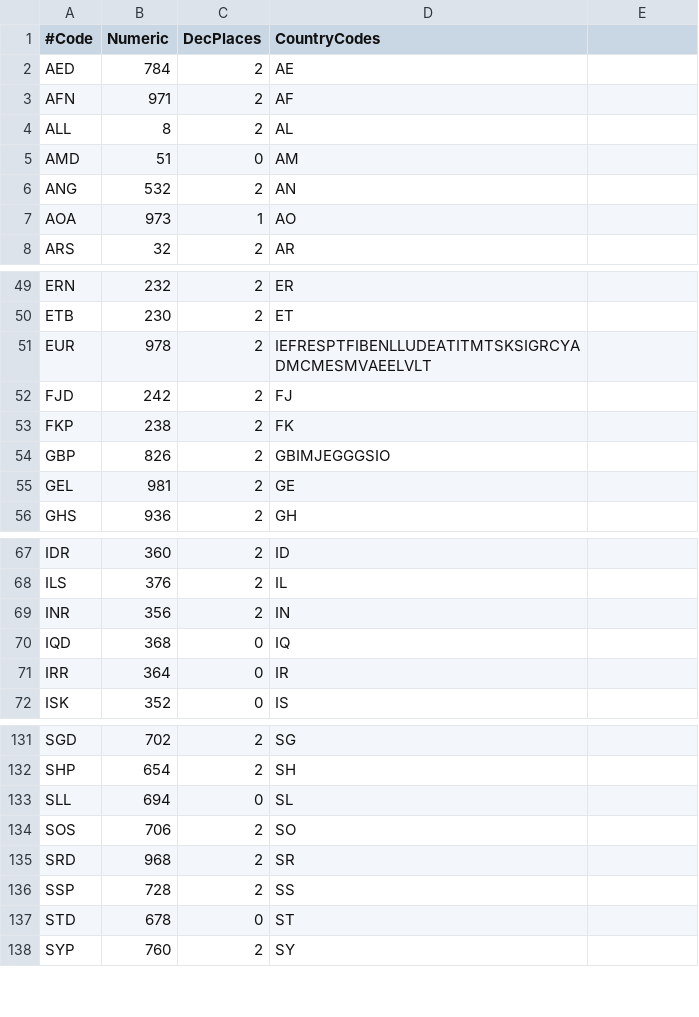
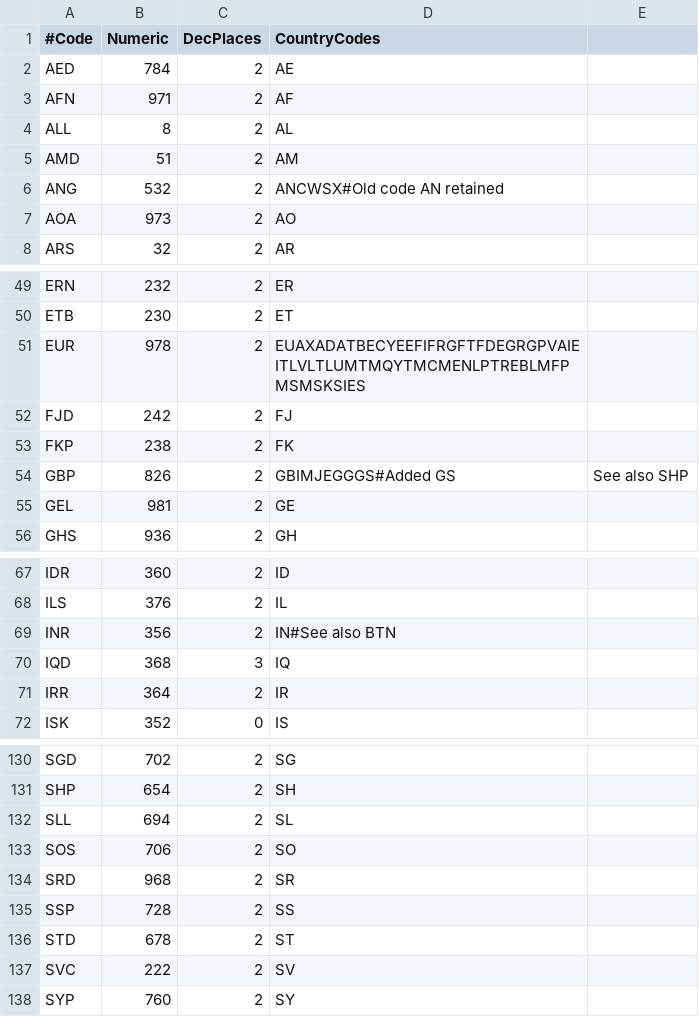
Before and after one commit to JodaOrg/joda-money, a CSV file: src/main/resources/org/joda/money/MoneyData.csv, drawn as a sheet; only a part is shown, gaps mark what is left out; the diff covers the shown part only.

```diff
--- a/src/main/resources/org/joda/money/MoneyData.csv
+++ b/src/main/resources/org/joda/money/MoneyData.csv
@@ -4,5 +4,5 @@ AFN,971,2,AF
 ALL,8,2,AL
-AMD,51,0,AM
-ANG,532,2,AN
-AOA,973,1,AO
+AMD,51,2,AM
+ANG,532,2,ANCWSX#Old code AN retained
+AOA,973,2,AO
 ARS,32,2,AR
@@ -50,6 +50,6 @@ ERN,232,2,ER
 ETB,230,2,ET
-EUR,978,2,IEFRESPTFIBENLLUDEATITMTSKSIGRCYADMCMESMVAEELVLT
+EUR,978,2,EUAXADATBECYEEFIFRGFTFDEGRGPVAIEITLVLTLUMTMQYTMCMENLPTREBLMFPMSMSKSIES
 FJD,242,2,FJ
 FKP,238,2,FK
-GBP,826,2,GBIMJEGGGSIO
+GBP,826,2,GBIMJEGGGS#Added GS, See also SHP
 GEL,981,2,GE
@@ -68,5 +68,5 @@ IDR,360,2,ID
 ILS,376,2,IL
-INR,356,2,IN
-IQD,368,0,IQ
-IRR,364,0,IR
+INR,356,2,IN#See also BTN
+IQD,368,3,IQ
+IRR,364,2,IR
 ISK,352,0,IS
@@ -132,3 +131,3 @@ SGD,702,2,SG
 SHP,654,2,SH
-SLL,694,0,SL
+SLL,694,2,SL
 SOS,706,2,SO
@@ -136,3 +135,4 @@ SRD,968,2,SR
 SSP,728,2,SS
-STD,678,0,ST
+STD,678,2,ST
+SVC,222,2,SV
 SYP,760,2,SY
```
Also changed, not shown: 4 added rows, 2 removed rows, 1 moved row and 24 edited cells elsewhere in this file, 2 other files.
